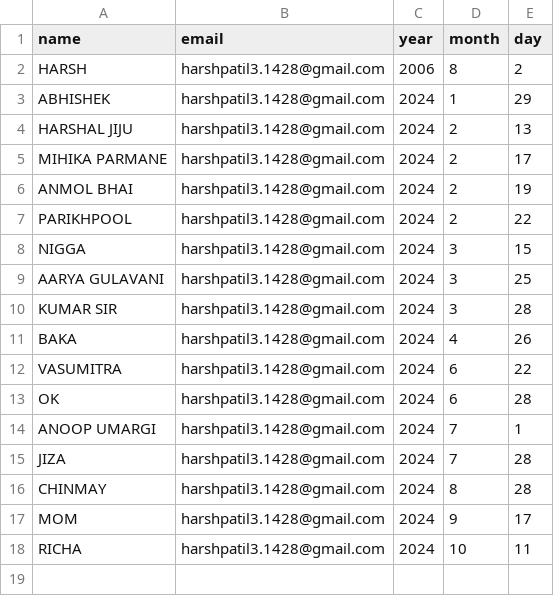
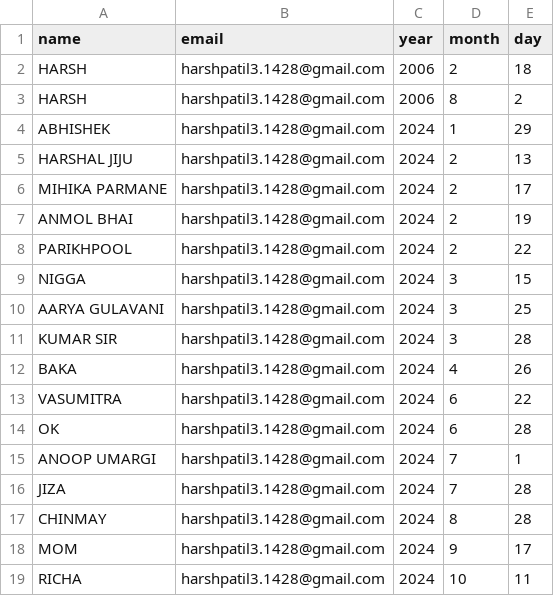
Before and after one commit to quirkyharsh/birthday-reminder-via-mail, a CSV file: birthdays.csv, drawn as a sheet; the diff names each change by its address in the sheet, - before the commit and + after, or states it on an @@ line.

Commit message:
Update birthdays.csv

```diff
--- a/birthdays.csv
+++ b/birthdays.csv
+row 2: HARSH | harshpatil3.1428@gmail.com | 2006 | 2 | 18
```
